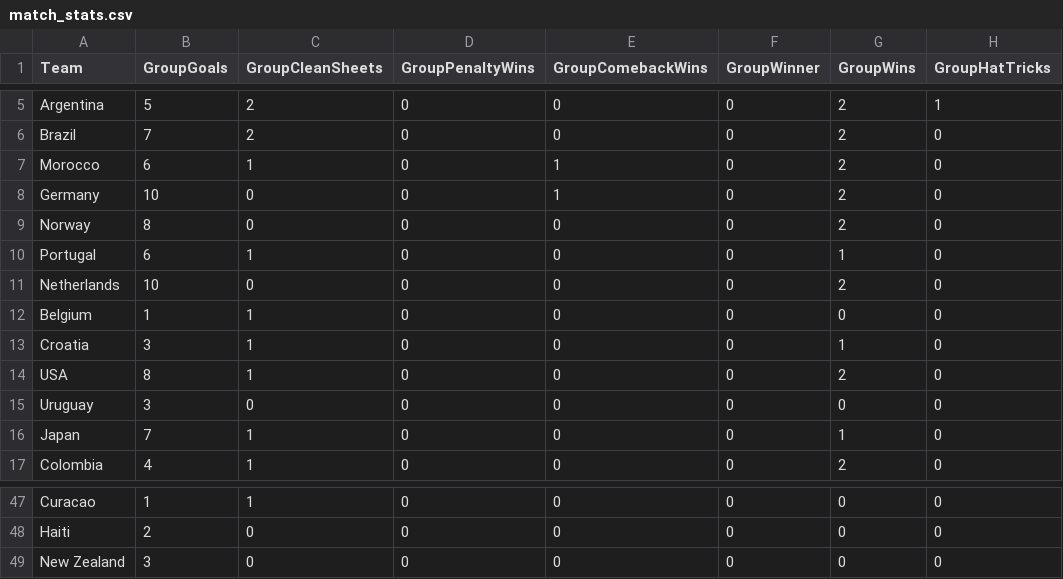
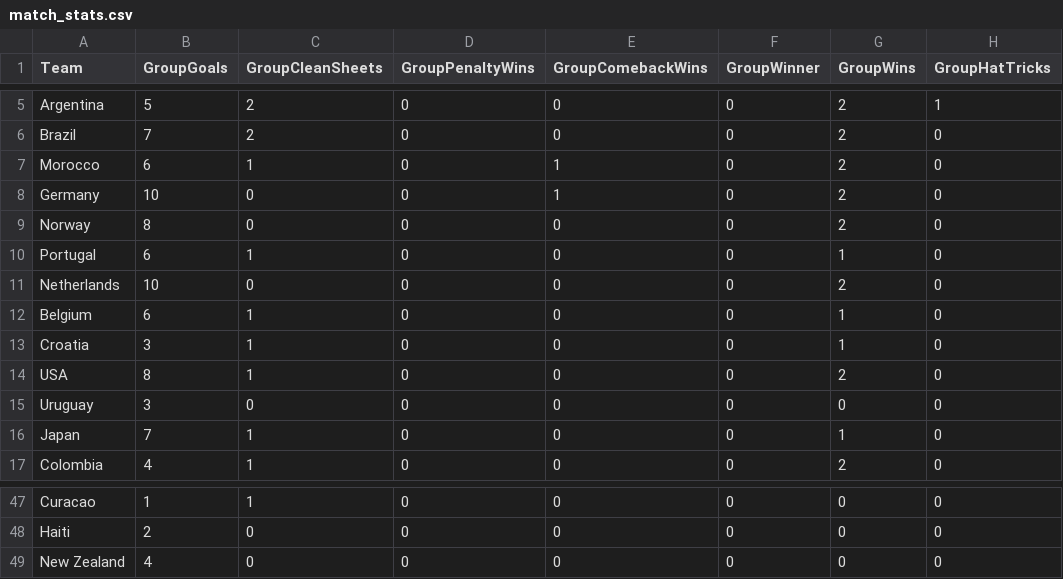
Before and after one commit to oisincarroll296/wc2026-sweepstake, a CSV file: data/match_stats.csv, drawn as a sheet; only a part is shown, gaps mark what is left out; the diff names each change by its address in the sheet, - before the commit and + after, or states it on an @@ line.

Commit message:
Stats: match 64

```diff
--- a/data/match_stats.csv
+++ b/data/match_stats.csv
-B12 (GroupGoals): 1
+B12 (GroupGoals): 6
-G12 (GroupWins): 0
+G12 (GroupWins): 1
-B49 (GroupGoals): 3
+B49 (GroupGoals): 4
```
